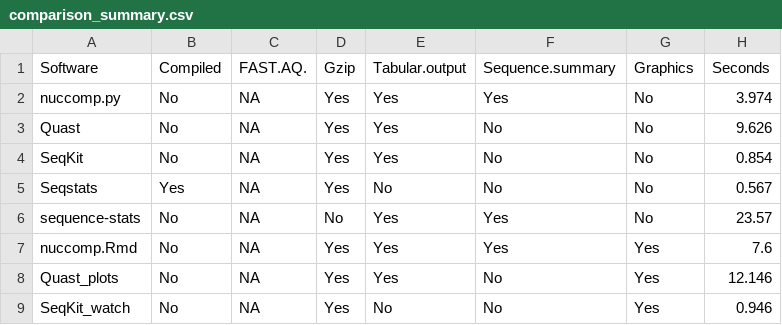
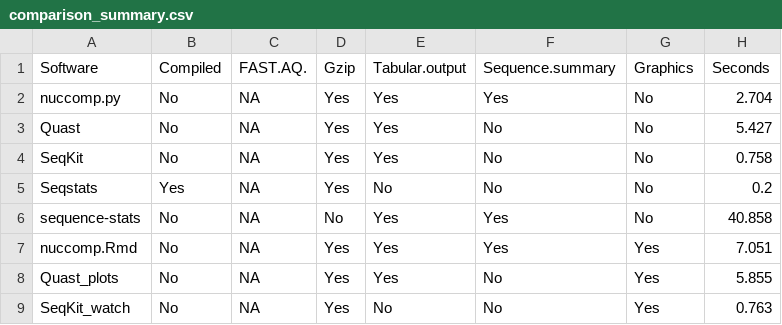
Before and after one commit to knausb/nuccomp, a CSV file: comparisons/comparison_summary.csv, drawn as a sheet.

Commit message:
added manuscript2, edited comparisons

```diff
--- a/comparisons/comparison_summary.csv
+++ b/comparisons/comparison_summary.csv
@@ -1,9 +1,9 @@
 "Software","Compiled","FAST.AQ.","Gzip","Tabular.output","Sequence.summary","Graphics","Seconds"
-"nuccomp.py","No",NA,"Yes","Yes","Yes","No",3.974
-"Quast","No",NA,"Yes","Yes","No","No",9.626
-"SeqKit","No",NA,"Yes","Yes","No","No",0.854
-"Seqstats","Yes",NA,"Yes","No","No","No",0.567
-"sequence-stats","No",NA,"No","Yes","Yes","No",23.57
-"nuccomp.Rmd","No",NA,"Yes","Yes","Yes","Yes",7.6
-"Quast_plots","No",NA,"Yes","Yes","No","Yes",12.146
-"SeqKit_watch","No",NA,"Yes","No","No","Yes",0.946
+"nuccomp.py","No",NA,"Yes","Yes","Yes","No",2.704
+"Quast","No",NA,"Yes","Yes","No","No",5.427
+"SeqKit","No",NA,"Yes","Yes","No","No",0.758
+"Seqstats","Yes",NA,"Yes","No","No","No",0.2
+"sequence-stats","No",NA,"No","Yes","Yes","No",40.858
+"nuccomp.Rmd","No",NA,"Yes","Yes","Yes","Yes",7.051
+"Quast_plots","No",NA,"Yes","Yes","No","Yes",5.855
+"SeqKit_watch","No",NA,"Yes","No","No","Yes",0.763
```
Also changed, not shown: 21 other files.
